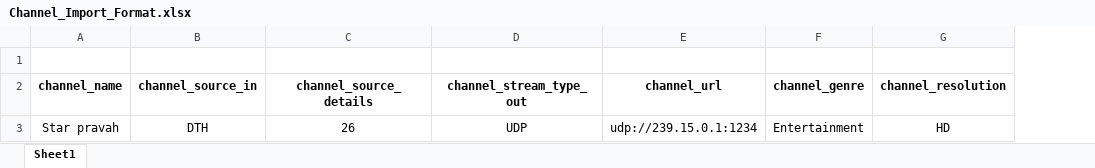
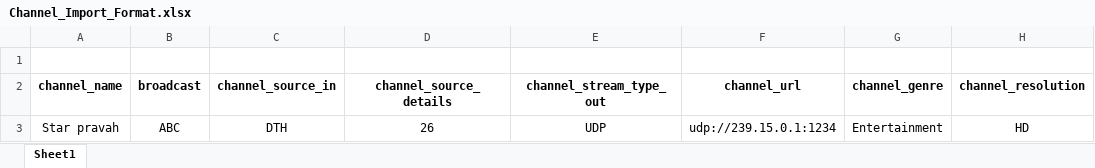
Before and after one commit to digilaravelproject/airport, an Excel workbook: public/sample/Channel_Import_Format.xlsx, sheet Sheet1, drawn as a sheet; only a part is shown; values as stored, in another font and other column widths than the file's, no borders; the diff names each change by its address in the sheet, - before the commit and + after, or states it on an @@ line.

```diff
--- a/public/sample/Channel_Import_Format.xlsx (sheet Sheet1)
+++ b/public/sample/Channel_Import_Format.xlsx (sheet Sheet1)
+column B (broadcast), row 3: ABC
```
Also changed, not shown: 25 other files.
